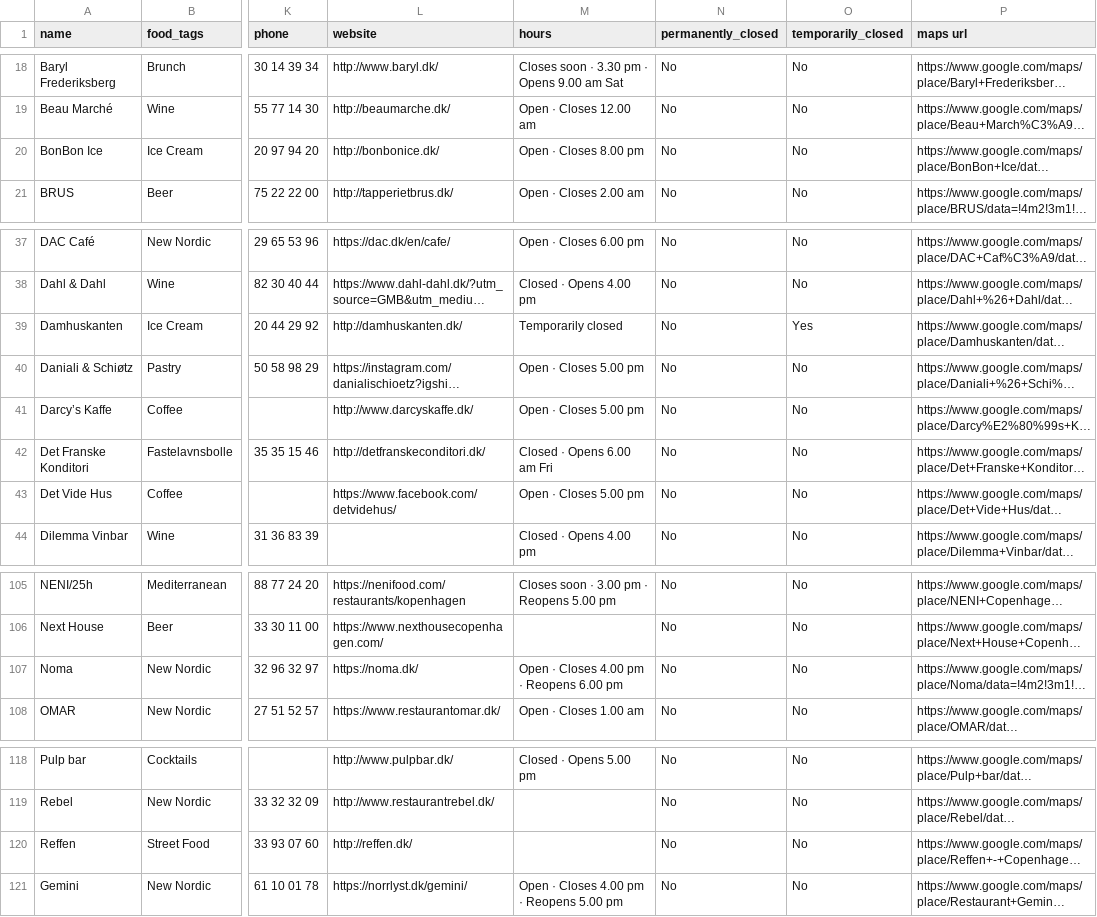
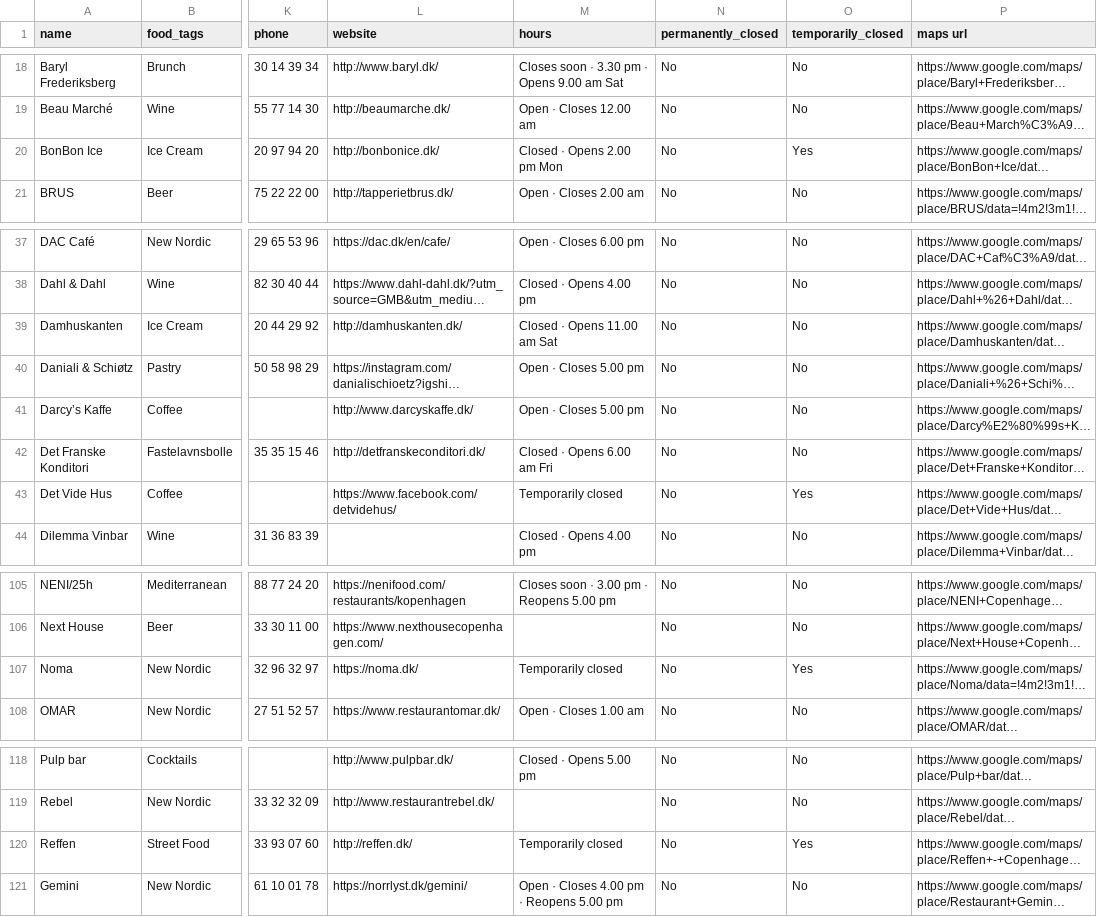
Before and after one commit to Hannazzzzz/cph-food-files-v0.1, a CSV file: Favorite places_enriched.csv, drawn as a sheet; only a part is shown, gaps mark what is left out; long unchanged cells end in …; the diff names each change by its address in the sheet, - before the commit and + after, or states it on an @@ line.

```diff
--- a/Favorite places_enriched.csv
+++ b/Favorite places_enriched.csv
-M20 (hours): Open · Closes 8.00 pm
+M20 (hours): Closed · Opens 2.00 pm Mon
-O20 (temporarily_closed): No
+O20 (temporarily_closed): Yes
-M39 (hours): Temporarily closed
+M39 (hours): Closed · Opens 11.00 am Sat
-O39 (temporarily_closed): Yes
+O39 (temporarily_closed): No
-M43 (hours): Open · Closes 5.00 pm
+M43 (hours): Temporarily closed
-O43 (temporarily_closed): No
+O43 (temporarily_closed): Yes
-M107 (hours): Open · Closes 4.00 pm · Reopens 6.00 pm
+M107 (hours): Temporarily closed
-O107 (temporarily_closed): No
+O107 (temporarily_closed): Yes
-M120 (hours): (empty)
+M120 (hours): Temporarily closed
-O120 (temporarily_closed): No
+O120 (temporarily_closed): Yes
```
